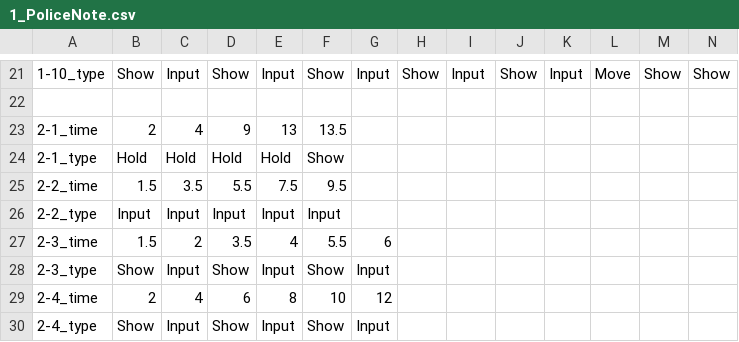
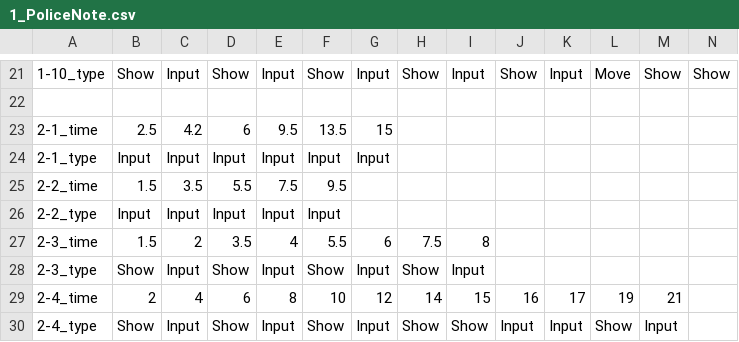
Before and after one commit to FFooCuuSS/Poliverse, a CSV file: Assets/CSV/1_PoliceNote.csv, drawn as a sheet; only a part is shown, gaps mark what is left out; the diff covers the shown part only; the diff names each change by its address in the sheet, - before the commit and + after, or states it on an @@ line.

```diff
--- a/Assets/CSV/1_PoliceNote.csv
+++ b/Assets/CSV/1_PoliceNote.csv
-B23: 2
+B23: 2.5
-C23: 4
+C23: 4.2
-D23: 9
+D23: 6
-E23: 13
+E23: 9.5
-G23: (empty)
+G23: 15
-B24: Hold
+B24: Input
-C24: Hold
+C24: Input
-D24: Hold
+D24: Input
-E24: Hold
+E24: Input
-F24: Show
+F24: Input
-G24: (empty)
+G24: Input
-H27: (empty)
+H27: 7.5
-I27: (empty)
+I27: 8
-H28: (empty)
+H28: Show
-I28: (empty)
+I28: Input
-H29: (empty)
+H29: 14
-I29: (empty)
+I29: 15
-J29: (empty)
+J29: 16
-K29: (empty)
+K29: 17
-L29: (empty)
+L29: 19
-M29: (empty)
+M29: 21
-H30: (empty)
+H30: Show
-I30: (empty)
+I30: Show
-J30: (empty)
+J30: Input
-K30: (empty)
+K30: Input
-L30: (empty)
+L30: Show
-M30: (empty)
+M30: Input
```
Also changed, not shown: 30 edited cells elsewhere in this file, Assets/CSV/StageMinigameChangeTimeline.csv, 48 other files.
